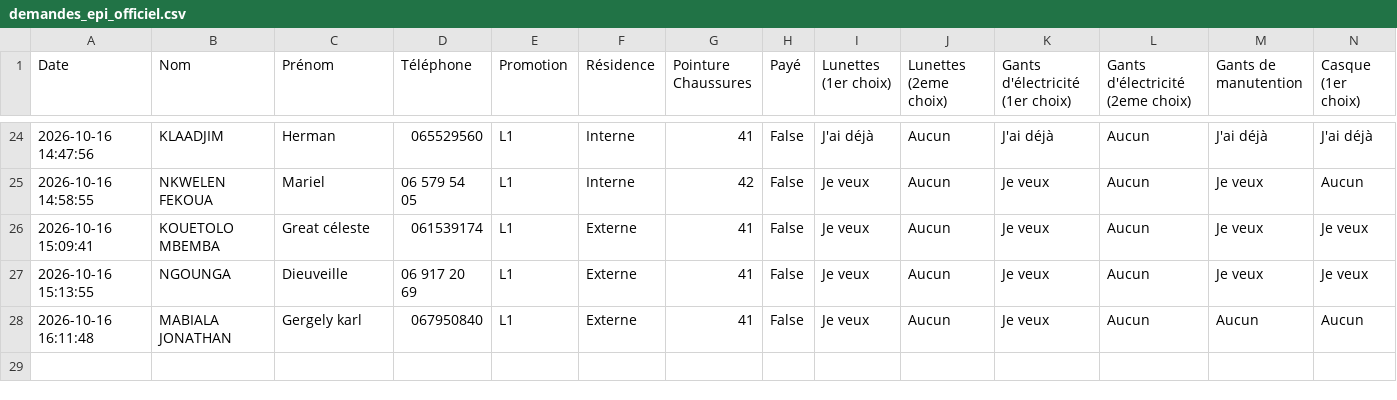
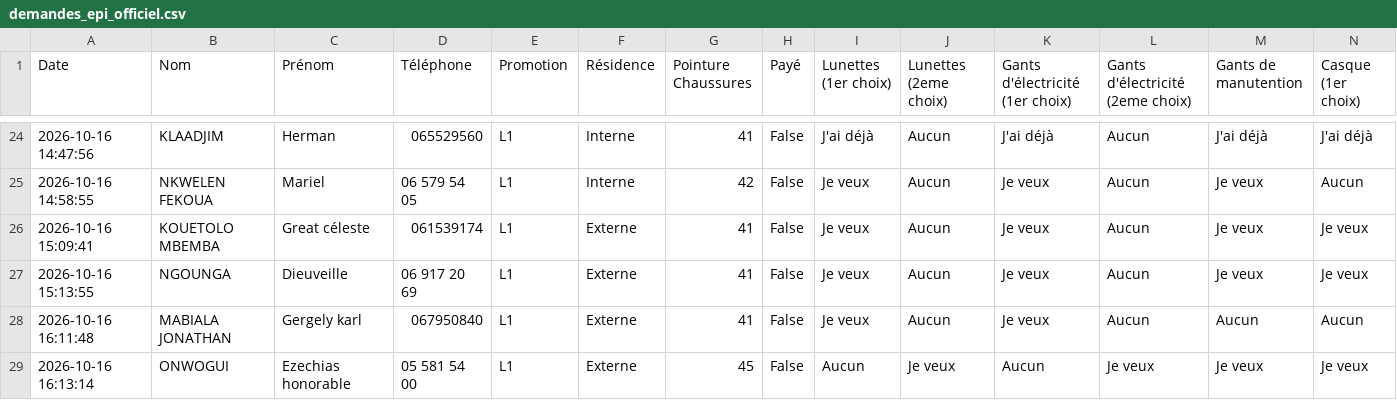
Before and after one commit to ombeandongaseth-ops/EPI-L1, a CSV file: demandes_epi_officiel.csv, drawn as a sheet; only a part is shown, gaps mark what is left out; rows hold the shown columns only; the diff names each change by its address in the sheet, - before the commit and + after, or states it on an @@ line.

Commit message:
Mise à jour automatique des données EPI

```diff
--- a/demandes_epi_officiel.csv
+++ b/demandes_epi_officiel.csv
+row 29: 2026-10-16 16:13:14 | ONWOGUI | Ezechias honorable | 05 581 54 00 | L1 | Externe | 45 | False | Aucun | Je veux | Aucun | Je veux | Je veux | Je veux
```
